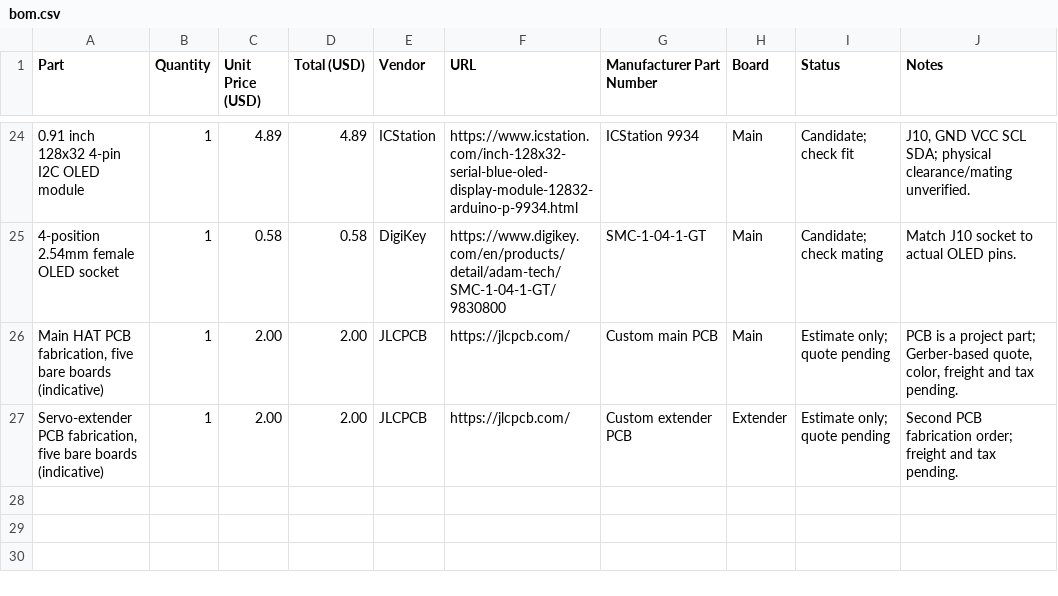
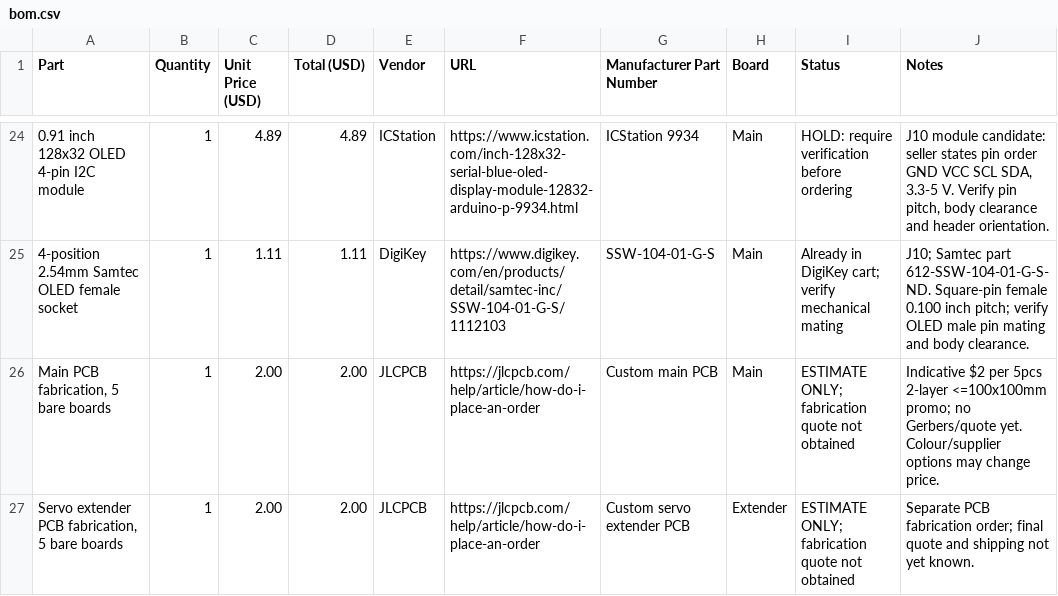
Before and after one commit to gmaxdragon/Modular-Pi-Hat, a CSV file: bom.csv, drawn as a sheet; only a part is shown, gaps mark what is left out; removed rows and columns are numbered as before the commit, all else as after; the diff covers the shown part only; the diff names each change by its address in the sheet, - before the commit and + after, or states it on an @@ line.

Commit message:
Reconcile Tier 2 BOM, correct OLED socket and include selected MINI fuse; defer backordered ESP32

```diff
--- a/bom.csv
+++ b/bom.csv
-A24 (Part): 0.91 inch 128x32 4-pin I2C OLED module
+A24 (Part): 0.91 inch 128x32 OLED 4-pin I2C module
-I24 (Status): Candidate; check fit
+I24 (Status): HOLD: require verification before ordering
-J24 (Notes): J10, GND VCC SCL SDA; physical clearance/mating unverified.
+J24 (Notes): J10 module candidate: seller states pin order GND VCC SCL SDA, 3.3-5 V. Verify pin pitch, body clearance and header orientation.
-row 25: 4-position 2.54mm female OLED socket | 1 | 0.58 | 0.58 | DigiKey | https://www.digikey.com/en/products/detail/adam-tech/SMC-1-04-1-GT/9830800 | SMC-1-04-1-GT | Main | Candidate; check mating | Match J10 socket to actual OLED pins.
+row 25: 4-position 2.54mm Samtec OLED female socket | 1 | 1.11 | 1.11 | DigiKey | https://www.digikey.com/en/products/detail/samtec-inc/SSW-104-01-G-S/1112103 | SSW-104-01-G-S | Main | Already in DigiKey cart; verify mechanical mating | J10; Samtec part 612-SSW-104-01-G-S-ND. Square-pin female 0.100 inch pitch; verify OLED male pin mating and body clearance.
-A26 (Part): Main HAT PCB fabrication, five bare boards (indicative)
+A26 (Part): Main PCB fabrication, 5 bare boards
-F26:F27 (URL): https://jlcpcb.com/
+F26:F27 (URL): https://jlcpcb.com/help/article/how-do-i-place-an-order
-I26:I27 (Status): Estimate only; quote pending
+I26:I27 (Status): ESTIMATE ONLY; fabrication quote not obtained
-J26 (Notes): PCB is a project part; Gerber-based quote, color, freight and tax pending.
+J26 (Notes): Indicative $2 per 5pcs 2-layer <=100x100mm promo; no Gerbers/quote yet. Colour/supplier options may change price.
-A27 (Part): Servo-extender PCB fabrication, five bare boards (indicative)
+A27 (Part): Servo extender PCB fabrication, 5 bare boards
-G27 (Manufacturer Part Number): Custom extender PCB
+G27 (Manufacturer Part Number): Custom servo extender PCB
-J27 (Notes): Second PCB fabrication order; freight and tax pending.
+J27 (Notes): Separate PCB fabrication order; final quote and shipping not yet known.
```
Also changed, not shown: 2 added rows, 2 removed rows and 64 edited cells elsewhere in this file.
